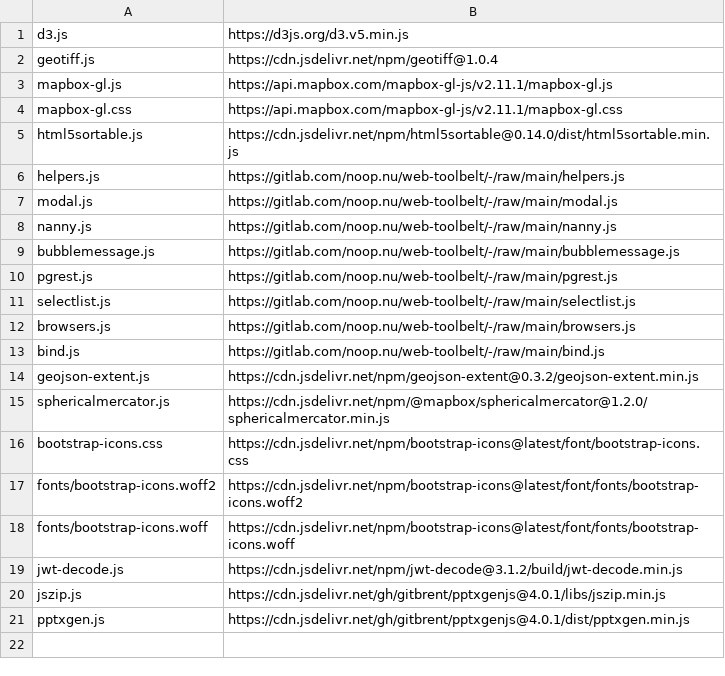
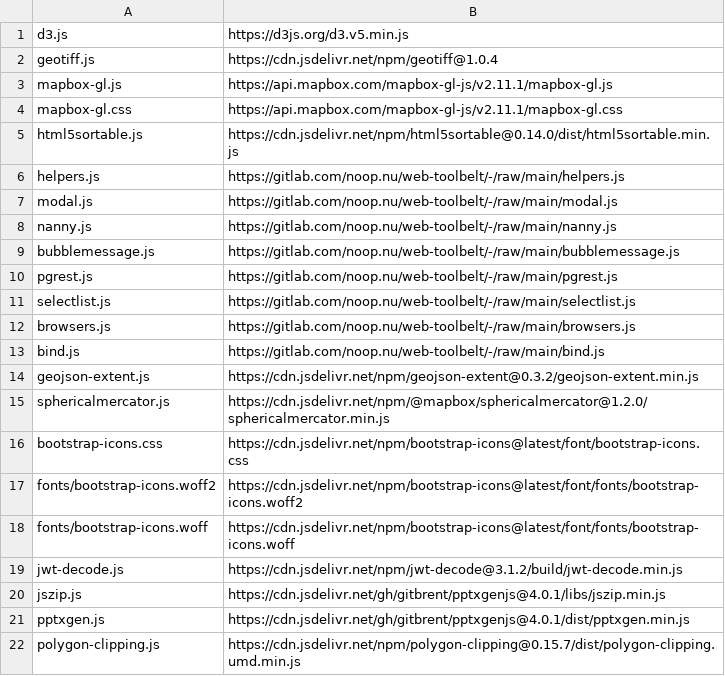
Before and after one commit to energyaccessexplorer/tool, a TSV file: dependencies.tsv, drawn as a sheet.

Commit message:
Clip line and polygon layers to the analysis area mask [Tests EAE-519]

```diff
--- a/dependencies.tsv
+++ b/dependencies.tsv
@@ -21 +21,2 @@ jszip.js	https://cdn.jsdelivr.net/gh/gitbrent/pptxgenjs@4.0.1/libs/jszip.min.js
 pptxgen.js	https://cdn.jsdelivr.net/gh/gitbrent/pptxgenjs@4.0.1/dist/pptxgen.min.js
+polygon-clipping.js	https://cdn.jsdelivr.net/npm/polygon-clipping@0.15.7/dist/polygon-clipping.umd.min.js
```
Also changed, not shown: 6 other files.
